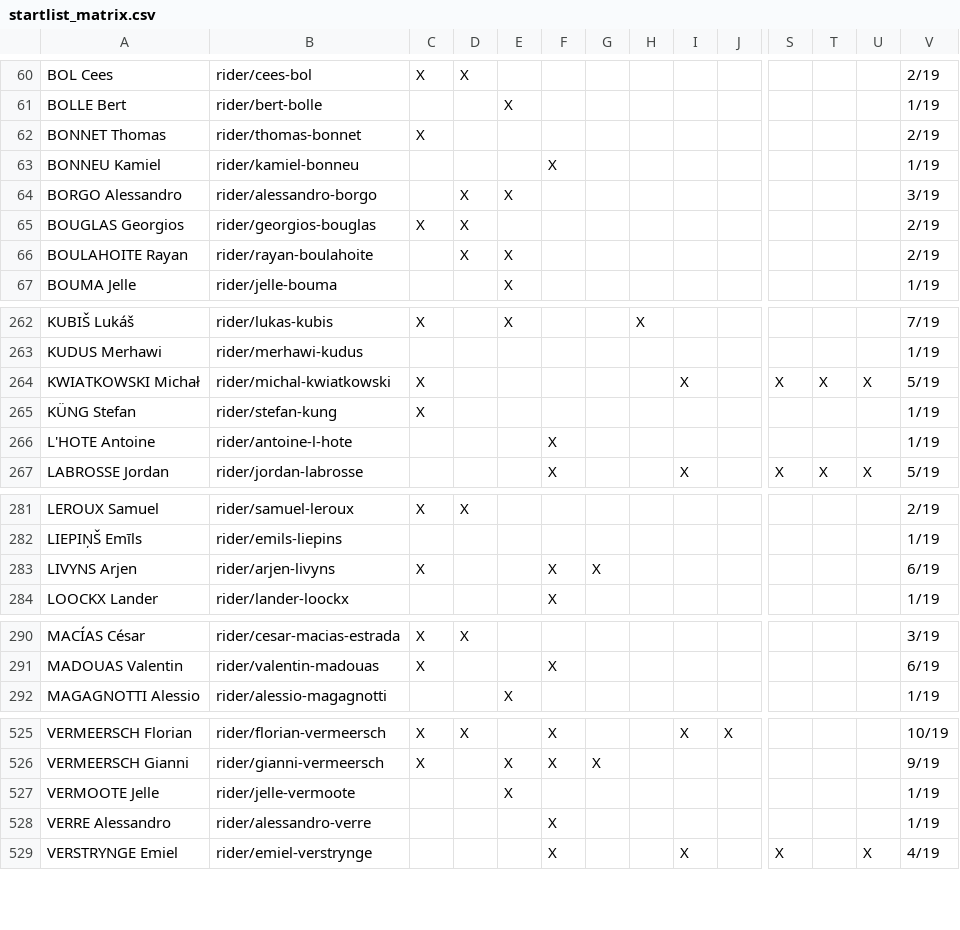
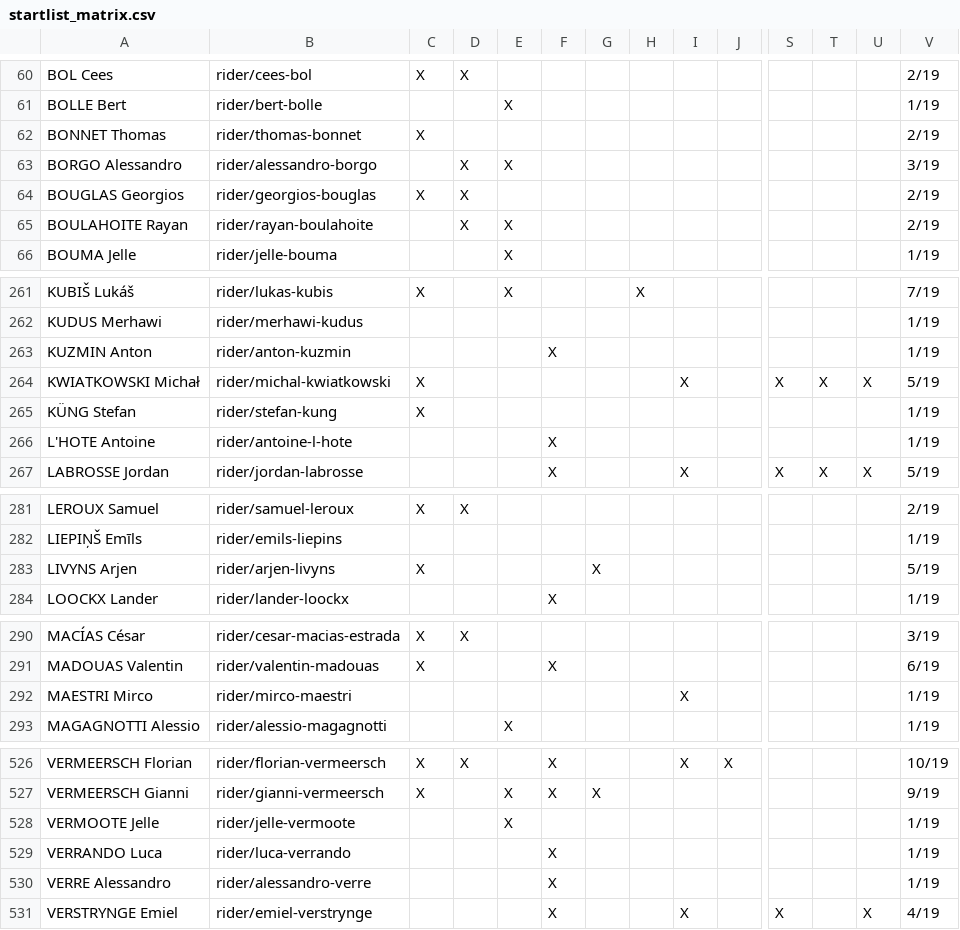
Before and after one commit to nigellindemann-dev/wm26, a CSV file: output/startlist_matrix.csv, drawn as a sheet; only a part is shown, gaps mark what is left out; removed rows and columns are numbered as before the commit, all else as after; rows hold the shown columns only; the diff names each change by its address in the sheet, - before the commit and + after, or states it on an @@ line.

```diff
--- a/output/startlist_matrix.csv
+++ b/output/startlist_matrix.csv
-row 63: BONNEU Kamiel | rider/kamiel-bonneu |  |  |  | X |  |  |  |  |  |  |  | 1/19
+row 263: KUZMIN Anton | rider/anton-kuzmin |  |  |  | X |  |  |  |  |  |  |  | 1/19
-F283: X
+F283: (empty)
-V283: 6/19
+V283: 5/19
+row 292: MAESTRI Mirco | rider/mirco-maestri |  |  |  |  |  |  | X |  |  |  |  | 1/19
+row 529: VERRANDO Luca | rider/luca-verrando |  |  |  | X |  |  |  |  |  |  |  | 1/19
```
Also changed, not shown: output/startlist_changes.csv, 2 other files.
